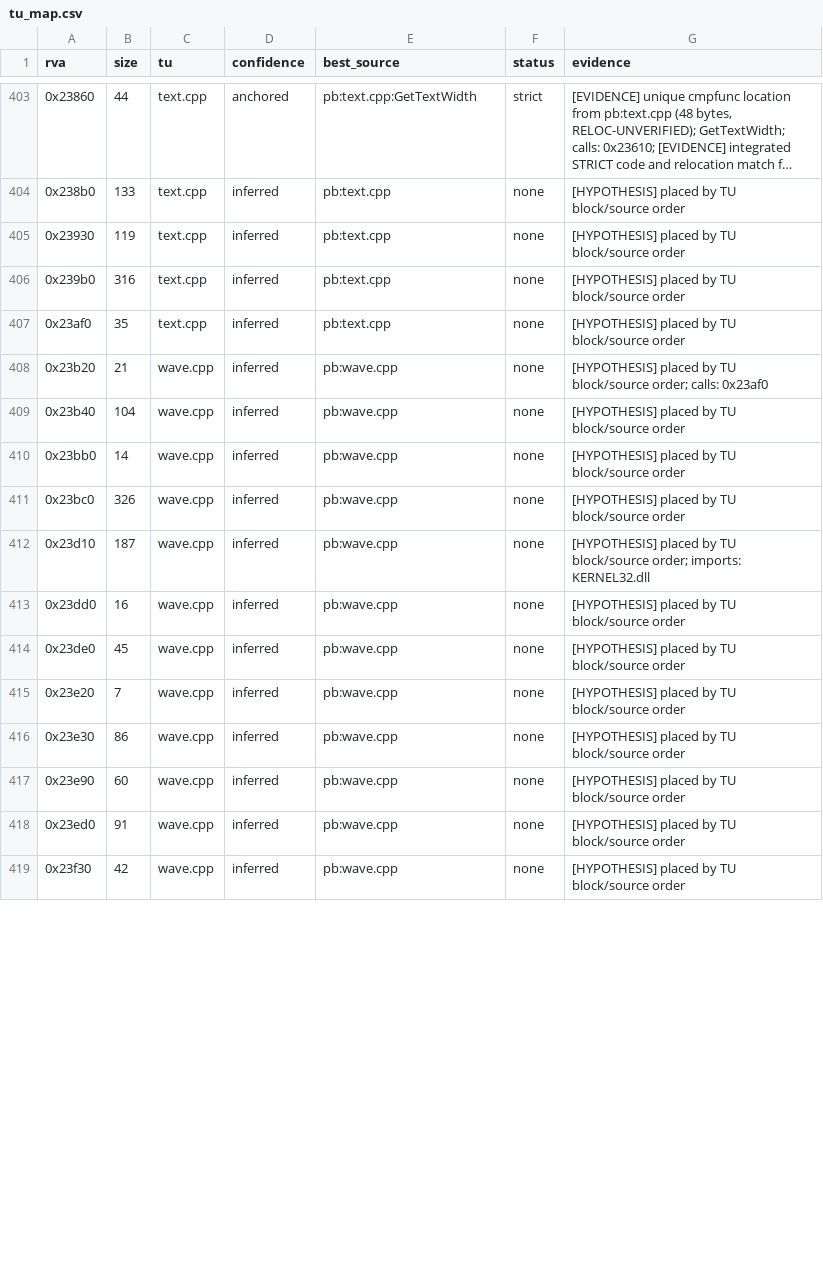
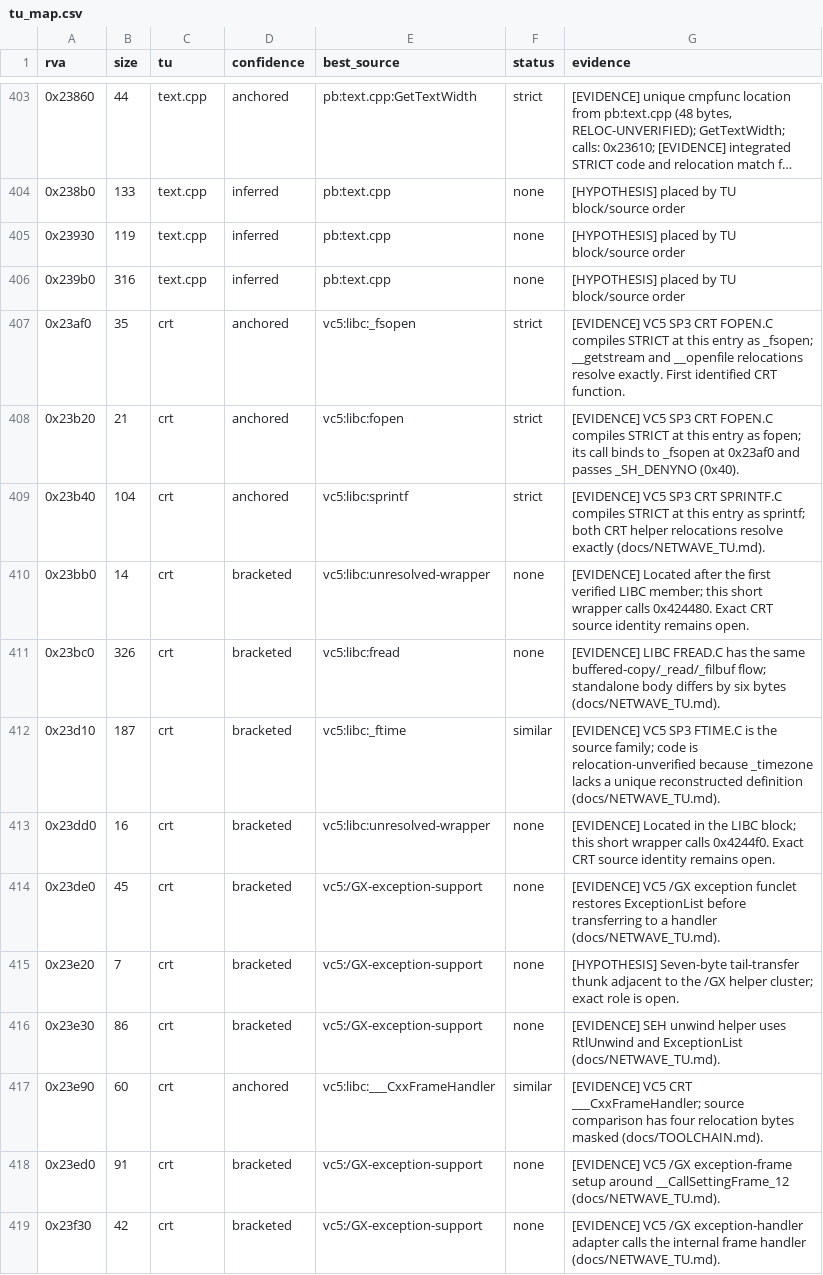
Before and after one commit to missingno7/blupi_recon, a CSV file: oracle/tu_map.csv, drawn as a sheet; only a part is shown, gaps mark what is left out; long unchanged cells end in …; the diff covers the shown part only.

```diff
--- a/oracle/tu_map.csv
+++ b/oracle/tu_map.csv
@@ -406,14 +406,14 @@
 0x239b0,316,text.cpp,inferred,pb:text.cpp,none,[HYPOTHESIS] placed by TU block/source order
-0x23af0,35,text.cpp,inferred,pb:text.cpp,none,[HYPOTHESIS] placed by TU block/source order
-0x23b20,21,wave.cpp,inferred,pb:wave.cpp,none,[HYPOTHESIS] placed by TU block/source order; calls: 0x23af0
-0x23b40,104,wave.cpp,inferred,pb:wave.cpp,none,[HYPOTHESIS] placed by TU block/source order
-0x23bb0,14,wave.cpp,inferred,pb:wave.cpp,none,[HYPOTHESIS] placed by TU block/source order
-0x23bc0,326,wave.cpp,inferred,pb:wave.cpp,none,[HYPOTHESIS] placed by TU block/source order
-0x23d10,187,wave.cpp,inferred,pb:wave.cpp,none,[HYPOTHESIS] placed by TU block/source order; imports: KERNEL32.dll
-0x23dd0,16,wave.cpp,inferred,pb:wave.cpp,none,[HYPOTHESIS] placed by TU block/source order
-0x23de0,45,wave.cpp,inferred,pb:wave.cpp,none,[HYPOTHESIS] placed by TU block/source order
-0x23e20,7,wave.cpp,inferred,pb:wave.cpp,none,[HYPOTHESIS] placed by TU block/source order
-0x23e30,86,wave.cpp,inferred,pb:wave.cpp,none,[HYPOTHESIS] placed by TU block/source order
-0x23e90,60,wave.cpp,inferred,pb:wave.cpp,none,[HYPOTHESIS] placed by TU block/source order
-0x23ed0,91,wave.cpp,inferred,pb:wave.cpp,none,[HYPOTHESIS] placed by TU block/source order
-0x23f30,42,wave.cpp,inferred,pb:wave.cpp,none,[HYPOTHESIS] placed by TU block/source order
+0x23af0,35,crt,anchored,vc5:libc:_fsopen,strict,[EVIDENCE] VC5 SP3 CRT FOPEN.C compiles STRICT at this entry as _fsopen; __getstream and __openfile relocations resolve exactly. First identified CRT function.
+0x23b20,21,crt,anchored,vc5:libc:fopen,strict,[EVIDENCE] VC5 SP3 CRT FOPEN.C compiles STRICT at this entry as fopen; its call binds to _fsopen at 0x23af0 and passes _SH_DENYNO (0x40).
+0x23b40,104,crt,anchored,vc5:libc:sprintf,strict,[EVIDENCE] VC5 SP3 CRT SPRINTF.C compiles STRICT at this entry as sprintf; both CRT helper relocations resolve exactly (docs/NETWAVE_TU.md).
+0x23bb0,14,crt,bracketed,vc5:libc:unresolved-wrapper,none,[EVIDENCE] Located after the first verified LIBC member; this short wrapper calls 0x424480. Exact CRT source identity remains open.
+0x23bc0,326,crt,bracketed,vc5:libc:fread,none,[EVIDENCE] LIBC FREAD.C has the same buffered-copy/_read/_filbuf flow; standalone body differs by six bytes (docs/NETWAVE_TU.md).
+0x23d10,187,crt,bracketed,vc5:libc:_ftime,similar,[EVIDENCE] VC5 SP3 FTIME.C is the source family; code is relocation-unverified because _timezone lacks a unique reconstructed definition (docs/NETWAVE_TU.md).
+0x23dd0,16,crt,bracketed,vc5:libc:unresolved-wrapper,none,[EVIDENCE] Located in the LIBC block; this short wrapper calls 0x4244f0. Exact CRT source identity remains open.
+0x23de0,45,crt,bracketed,vc5:/GX-exception-support,none,[EVIDENCE] VC5 /GX exception funclet restores ExceptionList before transferring to a handler (docs/NETWAVE_TU.md).
+0x23e20,7,crt,bracketed,vc5:/GX-exception-support,none,[HYPOTHESIS] Seven-byte tail-transfer thunk adjacent to the /GX helper cluster; exact role is open.
+0x23e30,86,crt,bracketed,vc5:/GX-exception-support,none,[EVIDENCE] SEH unwind helper uses RtlUnwind and ExceptionList (docs/NETWAVE_TU.md).
+0x23e90,60,crt,anchored,vc5:libc:___CxxFrameHandler,similar,[EVIDENCE] VC5 CRT ___CxxFrameHandler; source comparison has four relocation bytes masked (docs/TOOLCHAIN.md).
+0x23ed0,91,crt,bracketed,vc5:/GX-exception-support,none,[EVIDENCE] VC5 /GX exception-frame setup around __CallSettingFrame_12 (docs/NETWAVE_TU.md).
+0x23f30,42,crt,bracketed,vc5:/GX-exception-support,none,[EVIDENCE] VC5 /GX exception-handler adapter calls the internal frame handler (docs/NETWAVE_TU.md).
```
Also changed, not shown: 76 edited cells elsewhere in this file, 8 other files.
